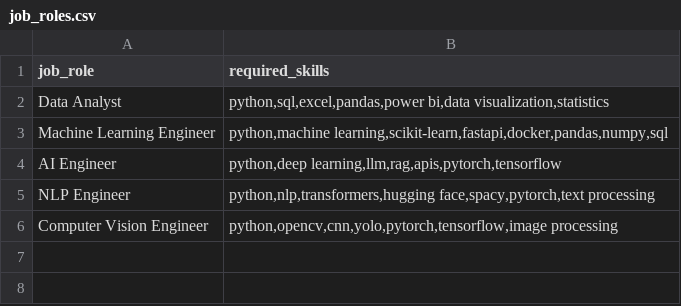
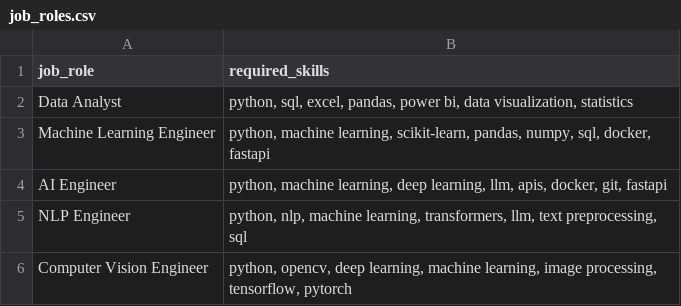
Before and after one commit to Navyachalla21/ai_resume_analyzer, a CSV file: data/job_roles.csv, drawn as a sheet.

Commit message:
Add professional UI, fix job_roles.csv, update README with architecture diagram, log test cases

```diff
--- a/data/job_roles.csv
+++ b/data/job_roles.csv
@@ -1,6 +1,6 @@
 job_role,required_skills
-Data Analyst,"python,sql,excel,pandas,power bi,data visualization,statistics"
-Machine Learning Engineer,"python,machine learning,scikit-learn,fastapi,docker,pandas,numpy,sql"
-AI Engineer,"python,deep learning,llm,rag,apis,pytorch,tensorflow"
-NLP Engineer,"python,nlp,transformers,hugging face,spacy,pytorch,text processing"
-Computer Vision Engineer,"python,opencv,cnn,yolo,pytorch,tensorflow,image processing"
+Data Analyst,"python, sql, excel, pandas, power bi, data visualization, statistics"
+Machine Learning Engineer,"python, machine learning, scikit-learn, pandas, numpy, sql, docker, fastapi"
+AI Engineer,"python, machine learning, deep learning, llm, apis, docker, git, fastapi"
+NLP Engineer,"python, nlp, machine learning, transformers, llm, text preprocessing, sql"
+Computer Vision Engineer,"python, opencv, deep learning, machine learning, image processing, tensorflow, pytorch"
```
Also changed, not shown: 4 other files.
